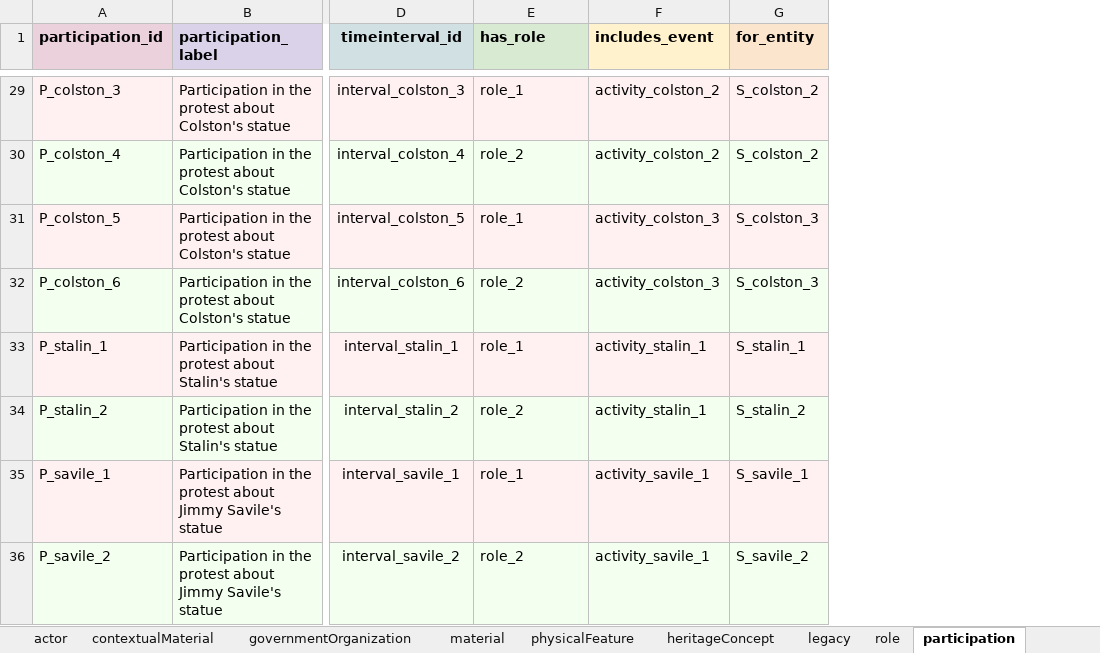
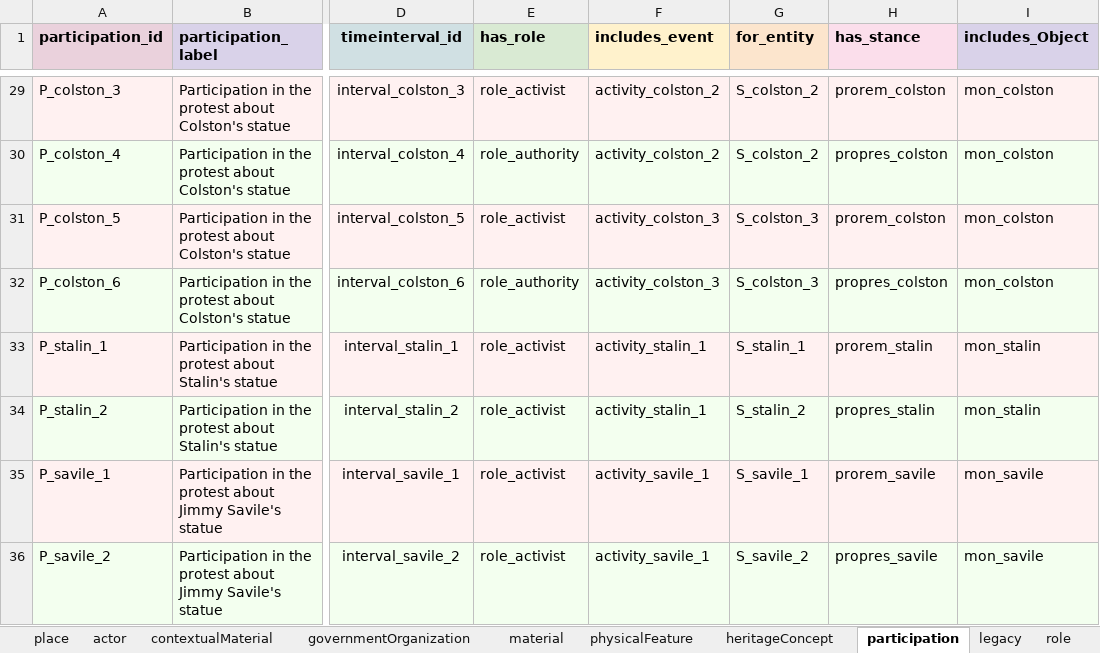
Before and after one commit to KRKE-monument-debate-ontology/Data_MDO, an Excel workbook: dataset.xlsx, sheet participation, drawn as a sheet; only a part is shown, gaps mark what is left out; values as stored, in another font and other column widths than the file's, no borders; charts and pictures not drawn; the diff covers the shown part only; the diff names each change by its address in the sheet, - before the commit and + after, or states it on an @@ line.

```diff
--- a/dataset.xlsx (sheet participation)
+++ b/dataset.xlsx (sheet participation)
@@ sheet tab order changed: place | actor | contextualMaterial | governmentOrganization | material | physicalFeature | heritageConcept | participation | legacy | role @@
+column H (has_stance), rows 29-36: prorem_colston | propres_colston | prorem_colston | propres_colston | prorem_stalin | propres_stalin | prorem_savile | propres_savile
+column I (includes_Object), rows 29-36: mon_colston | mon_colston | mon_colston | mon_colston | mon_stalin | mon_stalin | mon_savile | mon_savile
-E29 (has_role): role_1
+E29 (has_role): role_activist
-E30 (has_role): role_2
+E30 (has_role): role_authority
-E31 (has_role): role_1
+E31 (has_role): role_activist
-E32 (has_role): role_2
+E32 (has_role): role_authority
-E33 (has_role): role_1
+E33 (has_role): role_activist
-E34 (has_role): role_2
+E34 (has_role): role_activist
-E35 (has_role): role_1
+E35 (has_role): role_activist
-E36 (has_role): role_2
+E36 (has_role): role_activist
```
Also changed, not shown: 26 edited cells elsewhere in this sheet, sheet role, sheet stakeholder, 2 other files.
